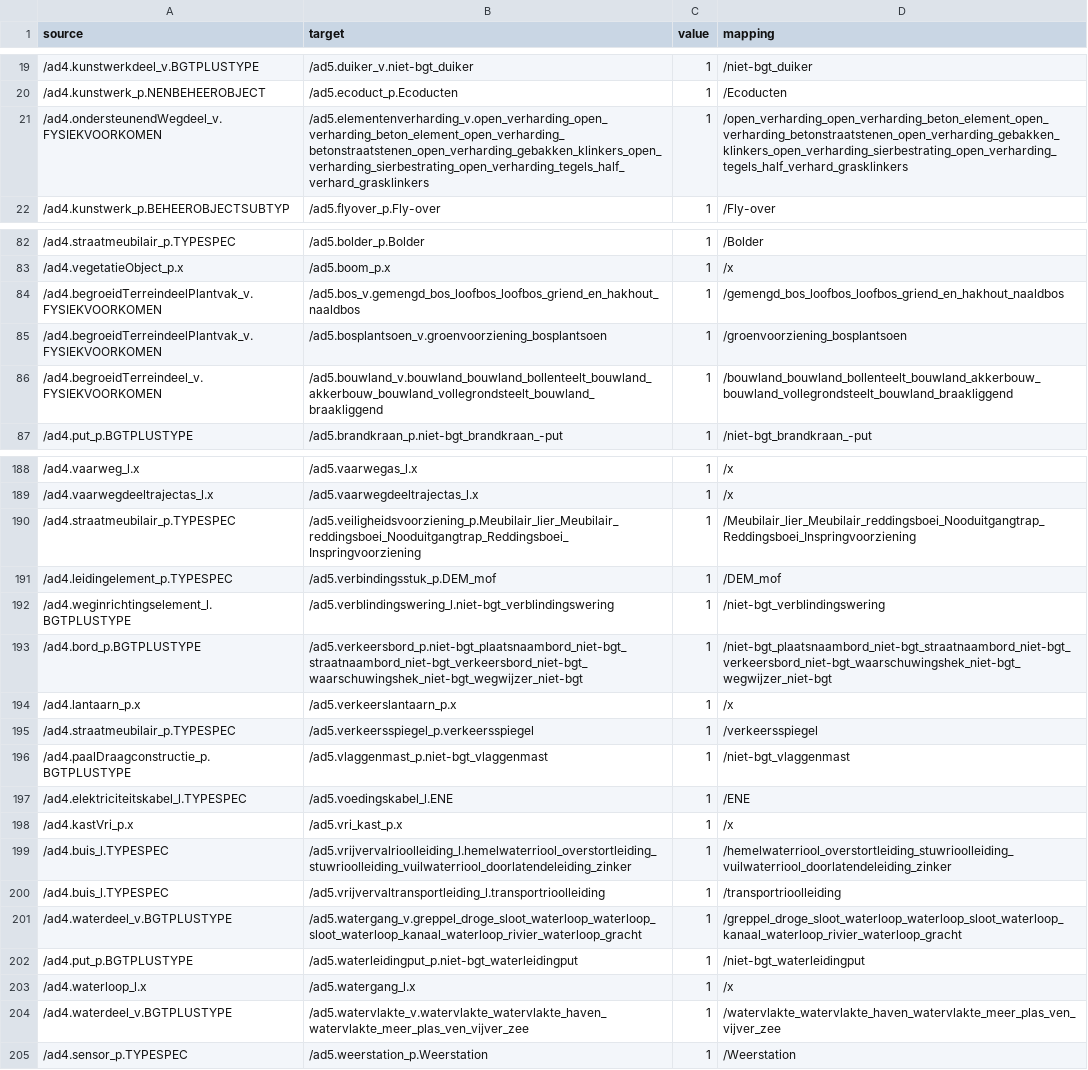
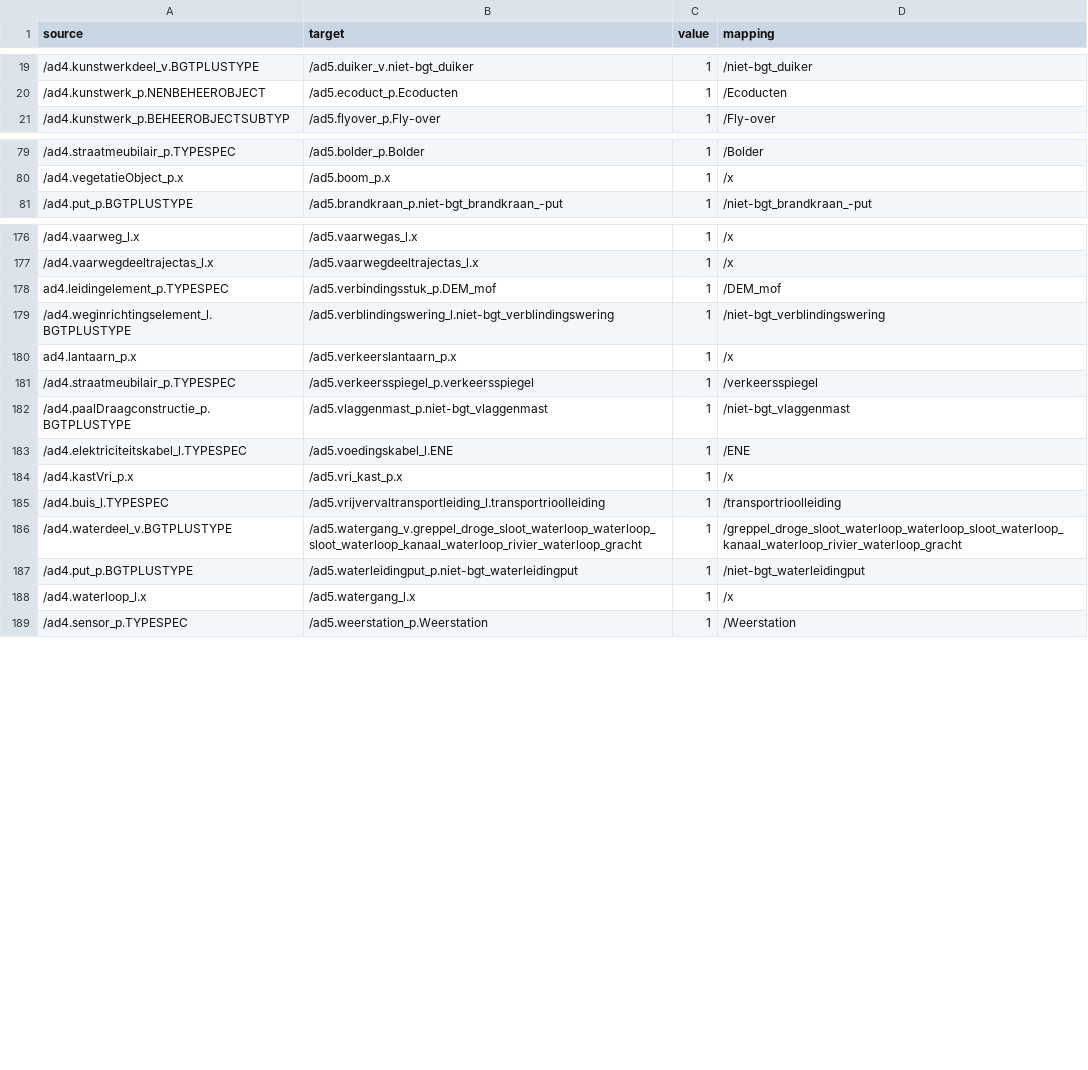
Before and after one commit to provincieNH/provincieNH.github.io, a CSV file: databeheer/mapping-ad4-ad5-alles.csv, drawn as a sheet; only a part is shown, gaps mark what is left out; the diff covers the shown part only.

```diff
--- a/databeheer/mapping-ad4-ad5-alles.csv
+++ b/databeheer/mapping-ad4-ad5-alles.csv
@@ -20,3 +20,2 @@ source,target,value,mapping
 /ad4.kunstwerk_p.NENBEHEEROBJECT,/ad5.ecoduct_p.Ecoducten,1,/Ecoducten
-/ad4.ondersteunendWegdeel_v.FYSIEKVOORKOMEN,/ad5.elementenverharding_v.open_verharding_open_verharding_beton_element_open_verharding_betonstraatstenen_open_verharding_gebakken_klinkers_open_verharding_sierbestrating_open_verharding_tegels_half_verhard_grasklinkers,1,/open_verharding_open_verharding_beton_element_open_verharding_betonstraatstenen_open_verharding_gebakken_klinkers_open_verharding_sierbestrating_open_verharding_tegels_half_verhard_grasklinkers
 /ad4.kunstwerk_p.BEHEEROBJECTSUBTYP,/ad5.flyover_p.Fly-over,1,/Fly-over
@@ -83,5 +80,2 @@ source,target,value,mapping
 /ad4.vegetatieObject_p.x,/ad5.boom_p.x,1,/x
-/ad4.begroeidTerreindeelPlantvak_v.FYSIEKVOORKOMEN,/ad5.bos_v.gemengd_bos_loofbos_loofbos_griend_en_hakhout_naaldbos,1,/gemengd_bos_loofbos_loofbos_griend_en_hakhout_naaldbos
-/ad4.begroeidTerreindeelPlantvak_v.FYSIEKVOORKOMEN,/ad5.bosplantsoen_v.groenvoorziening_bosplantsoen,1,/groenvoorziening_bosplantsoen
-/ad4.begroeidTerreindeel_v.FYSIEKVOORKOMEN,/ad5.bouwland_v.bouwland_bouwland_bollenteelt_bouwland_akkerbouw_bouwland_vollegrondsteelt_bouwland_braakliggend,1,/bouwland_bouwland_bollenteelt_bouwland_akkerbouw_bouwland_vollegrondsteelt_bouwland_braakliggend
 /ad4.put_p.BGTPLUSTYPE,/ad5.brandkraan_p.niet-bgt_brandkraan_-put,1,/niet-bgt_brandkraan_-put
@@ -189,7 +177,5 @@ source,target,value,mapping
 /ad4.vaarwegdeeltrajectas_l.x,/ad5.vaarwegdeeltrajectas_l.x,1,/x
-/ad4.straatmeubilair_p.TYPESPEC,/ad5.veiligheidsvoorziening_p.Meubilair_lier_Meubilair_reddingsboei_Nooduitgangtrap_Reddingsboei_Inspringvoorziening,1,/Meubilair_lier_Meubilair_reddingsboei_Nooduitgangtrap_Reddingsboei_Inspringvoorziening
-/ad4.leidingelement_p.TYPESPEC,/ad5.verbindingsstuk_p.DEM_mof,1,/DEM_mof
+ad4.leidingelement_p.TYPESPEC,/ad5.verbindingsstuk_p.DEM_mof,1,/DEM_mof
 /ad4.weginrichtingselement_l.BGTPLUSTYPE,/ad5.verblindingswering_l.niet-bgt_verblindingswering,1,/niet-bgt_verblindingswering
-/ad4.bord_p.BGTPLUSTYPE,/ad5.verkeersbord_p.niet-bgt_plaatsnaambord_niet-bgt_straatnaambord_niet-bgt_verkeersbord_niet-bgt_waarschuwingshek_niet-bgt_wegwijzer_niet-bgt,1,/niet-bgt_plaatsnaambord_niet-bgt_straatnaambord_niet-bgt_verkeersbord_niet-bgt_waarschuwingshek_niet-bgt_wegwijzer_niet-bgt
-/ad4.lantaarn_p.x,/ad5.verkeerslantaarn_p.x,1,/x
+ad4.lantaarn_p.x,/ad5.verkeerslantaarn_p.x,1,/x
 /ad4.straatmeubilair_p.TYPESPEC,/ad5.verkeersspiegel_p.verkeersspiegel,1,/verkeersspiegel
@@ -198,3 +184,2 @@ source,target,value,mapping
 /ad4.kastVri_p.x,/ad5.vri_kast_p.x,1,/x
-/ad4.buis_l.TYPESPEC,/ad5.vrijvervalrioolleiding_l.hemelwaterriool_overstortleiding_stuwrioolleiding_vuilwaterriool_doorlatendeleiding_zinker,1,/hemelwaterriool_overstortleiding_stuwrioolleiding_vuilwaterriool_doorlatendeleiding_zinker
 /ad4.buis_l.TYPESPEC,/ad5.vrijvervaltransportleiding_l.transportrioolleiding,1,/transportrioolleiding
@@ -203,3 +188,2 @@ source,target,value,mapping
 /ad4.waterloop_l.x,/ad5.watergang_l.x,1,/x
-/ad4.waterdeel_v.BGTPLUSTYPE,/ad5.watervlakte_v.watervlakte_watervlakte_haven_watervlakte_meer_plas_ven_vijver_zee,1,/watervlakte_watervlakte_haven_watervlakte_meer_plas_ven_vijver_zee
 /ad4.sensor_p.TYPESPEC,/ad5.weerstation_p.Weerstation,1,/Weerstation
```
Also changed, not shown: 8 removed rows elsewhere in this file.
